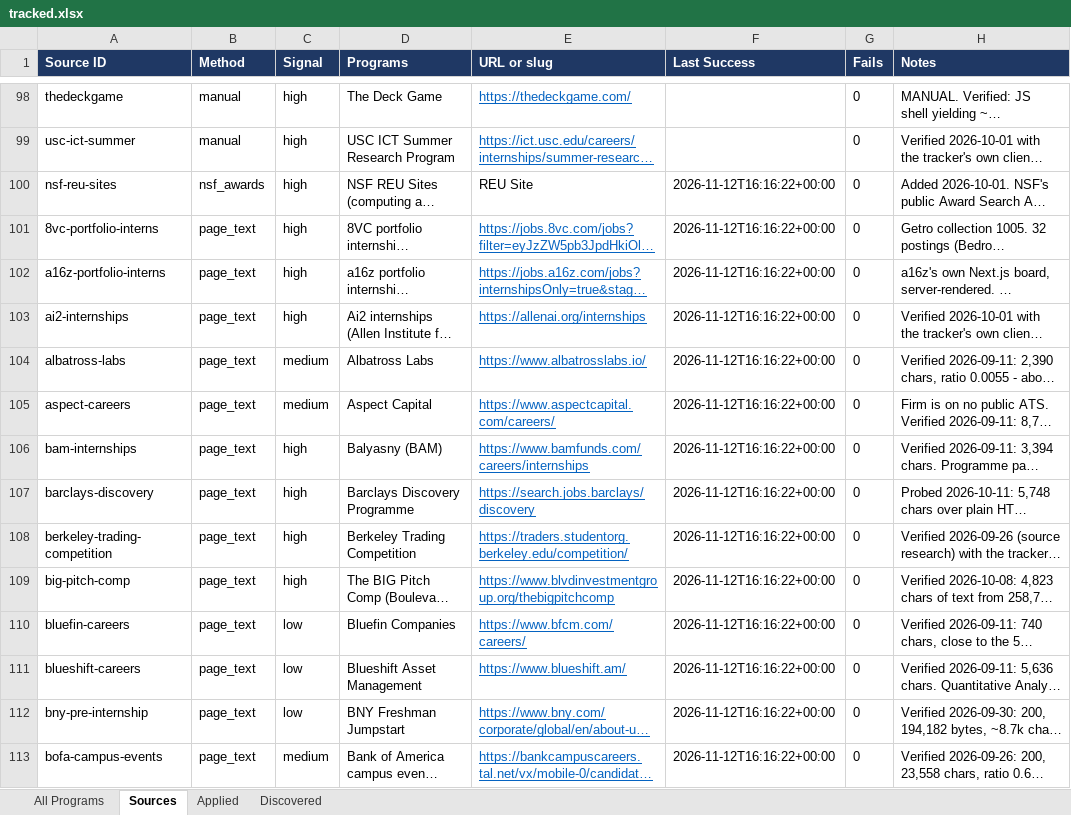
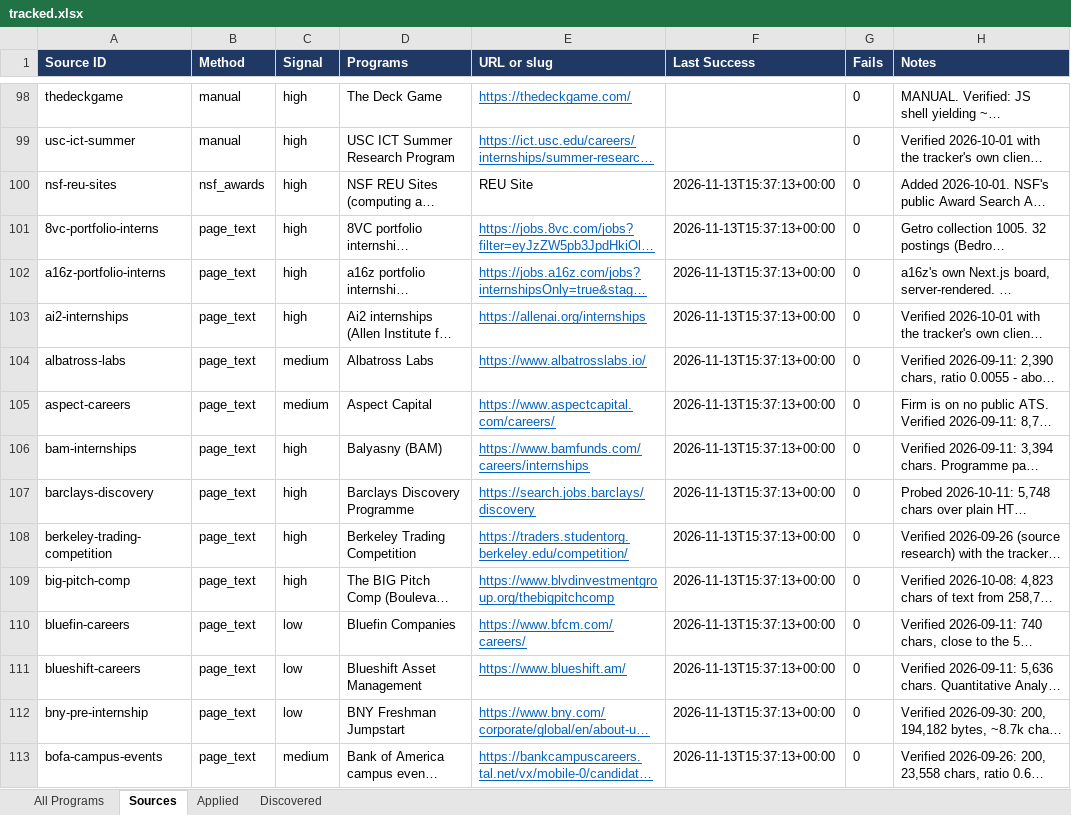
Before and after one commit to YeziShanYang/Internship-Opportunity-Tracker, an Excel workbook: out/tracked.xlsx, sheet Sources, drawn as a sheet; only a part is shown, gaps mark what is left out; long unchanged cells end in …; values as stored, in another font and other column widths than the file's, no borders; the diff covers the shown part only; the diff names each change by its address in the sheet, - before the commit and + after, or states it on an @@ line.

```diff
--- a/out/tracked.xlsx (sheet Sources)
+++ b/out/tracked.xlsx (sheet Sources)
-F100:F113 (Last Success): 2026-11-12T16:16:22+00:00
+F100:F113 (Last Success): 2026-11-13T15:37:13+00:00
```
Also changed, not shown: 237 edited cells elsewhere in this sheet, sheet All Programs, out/programs.xlsx, 41 other files.
